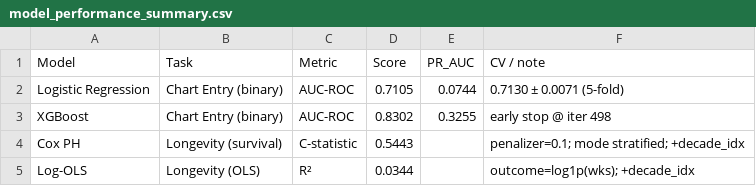
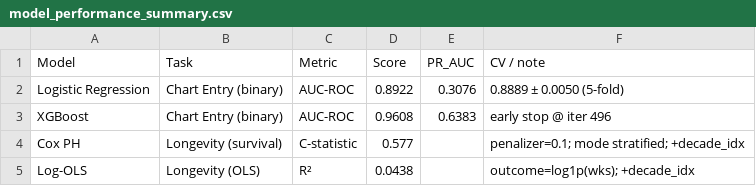
Before and after one commit to aewurm98/oit367_music_project, a CSV file: outputs/model_performance_summary.csv, drawn as a sheet.

```diff
--- a/outputs/model_performance_summary.csv
+++ b/outputs/model_performance_summary.csv
@@ -1,5 +1,5 @@
 Model,Task,Metric,Score,PR_AUC,CV / note
-Logistic Regression,Chart Entry (binary),AUC-ROC,0.7105,0.0744,0.7130 ± 0.0071  (5-fold)
-XGBoost,Chart Entry (binary),AUC-ROC,0.8302,0.3255,early stop @ iter 498
-Cox PH,Longevity (survival),C-statistic,0.5443,,penalizer=0.1; mode stratified; +decade_idx
-Log-OLS,Longevity (OLS),R²,0.0344,,outcome=log1p(wks); +decade_idx
+Logistic Regression,Chart Entry (binary),AUC-ROC,0.8922,0.3076,0.8889 ± 0.0050  (5-fold)
+XGBoost,Chart Entry (binary),AUC-ROC,0.9608,0.6383,early stop @ iter 496
+Cox PH,Longevity (survival),C-statistic,0.577,,penalizer=0.1; mode stratified; +decade_idx
+Log-OLS,Longevity (OLS),R²,0.0438,,outcome=log1p(wks); +decade_idx
```
Also changed, not shown: outputs/cox_summary.csv, outputs/logistic_odds_ratios.csv, 18 other files.
